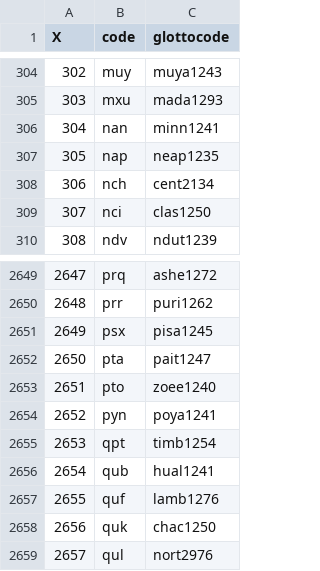
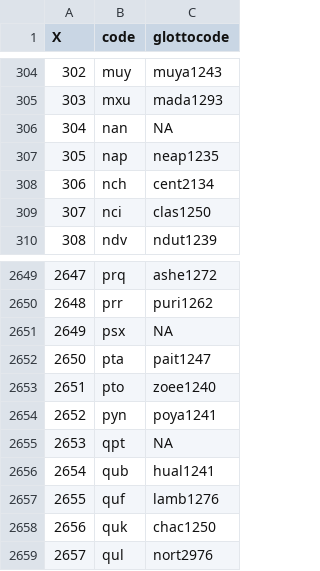
Before and after one commit to Masonshipton25/URIELPlus, a CSV file: urielplus/database/urielplus_csvs/uriel_glottocode_map.csv, drawn as a sheet; only a part is shown, gaps mark what is left out.

```diff
--- a/urielplus/database/urielplus_csvs/uriel_glottocode_map.csv
+++ b/urielplus/database/urielplus_csvs/uriel_glottocode_map.csv
@@ -305,3 +305,3 @@ X,"code","glottocode"
 303,"mxu","mada1293"
-304,"nan","minn1241"
+304,"nan",NA
 305,"nap","neap1235"
@@ -2650,3 +2650,3 @@ X,"code","glottocode"
 2648,"prr","puri1262"
-2649,"psx","pisa1245"
+2649,"psx",NA
 2650,"pta","pait1247"
@@ -2654,3 +2654,3 @@ X,"code","glottocode"
 2652,"pyn","poya1241"
-2653,"qpt","timb1254"
+2653,"qpt",NA
 2654,"qub","hual1241"
```
Also changed, not shown: 1 other file.
